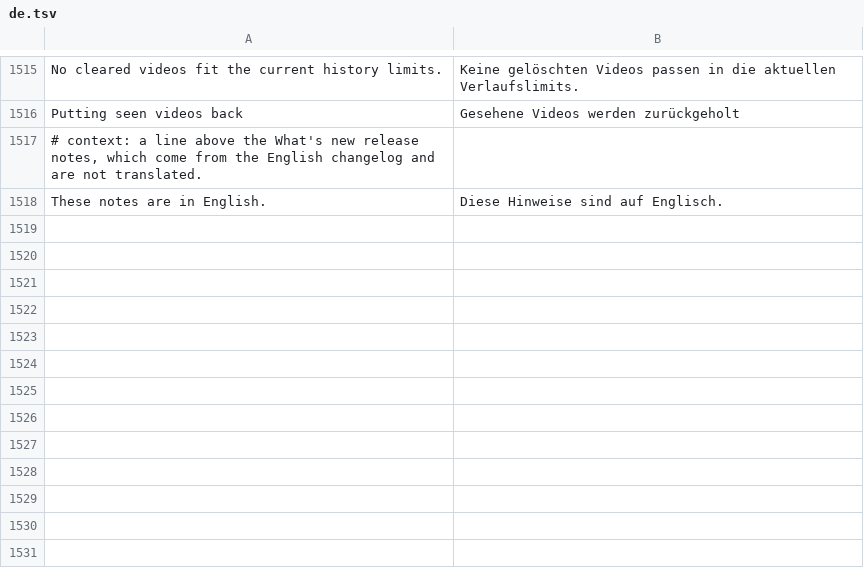
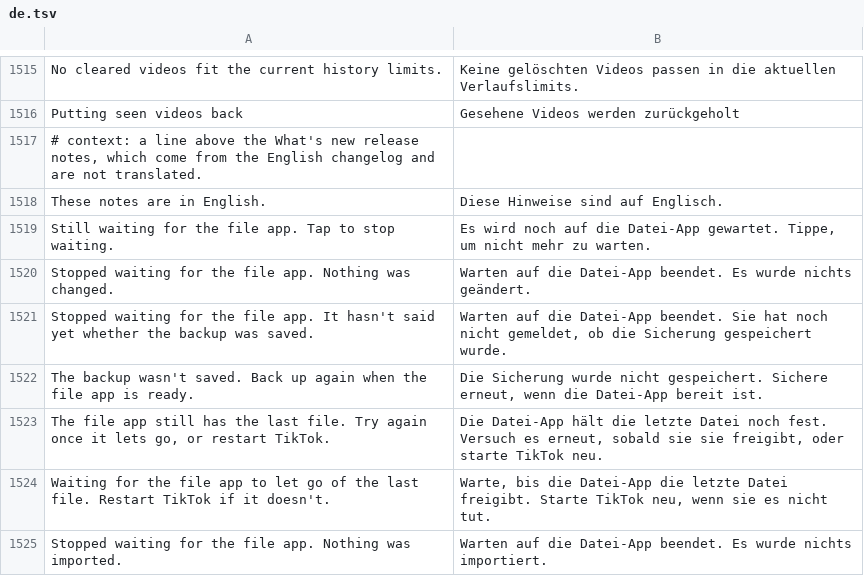
Before and after one commit to SA-SUJON/HushFeed, a TSV file: extensions/tiktok/src/main/l10n/de.tsv, drawn as a sheet; only a part is shown, gaps mark what is left out.

```diff
--- a/extensions/tiktok/src/main/l10n/de.tsv
+++ b/extensions/tiktok/src/main/l10n/de.tsv
@@ -1518 +1518,8 @@ Putting seen videos back	Gesehene Videos werden zurückgeholt
 These notes are in English.	Diese Hinweise sind auf Englisch.
+Still waiting for the file app. Tap to stop waiting.	Es wird noch auf die Datei-App gewartet. Tippe, um nicht mehr zu warten.
+Stopped waiting for the file app. Nothing was changed.	Warten auf die Datei-App beendet. Es wurde nichts geändert.
+Stopped waiting for the file app. It hasn't said yet whether the backup was saved.	Warten auf die Datei-App beendet. Sie hat noch nicht gemeldet, ob die Sicherung gespeichert wurde.
+The backup wasn't saved. Back up again when the file app is ready.	Die Sicherung wurde nicht gespeichert. Sichere erneut, wenn die Datei-App bereit ist.
+The file app still has the last file. Try again once it lets go, or restart TikTok.	Die Datei-App hält die letzte Datei noch fest. Versuch es erneut, sobald sie sie freigibt, oder starte TikTok neu.
+Waiting for the file app to let go of the last file. Restart TikTok if it doesn't.	Warte, bis die Datei-App die letzte Datei freigibt. Starte TikTok neu, wenn sie es nicht tut.
+Stopped waiting for the file app. Nothing was imported.	Warten auf die Datei-App beendet. Es wurde nichts importiert.
```
Also changed, not shown: extensions/tiktok/src/main/l10n/az.tsv, extensions/tiktok/src/main/l10n/es.tsv, 18 other files.
